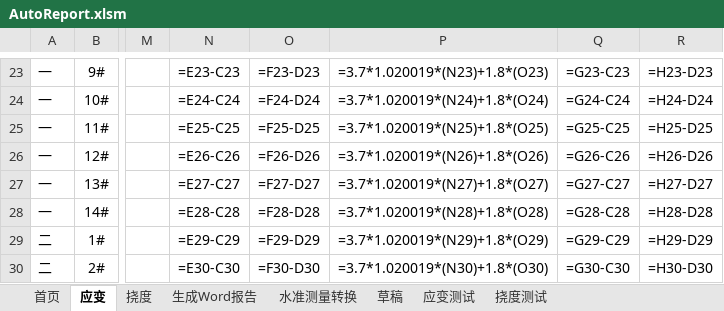
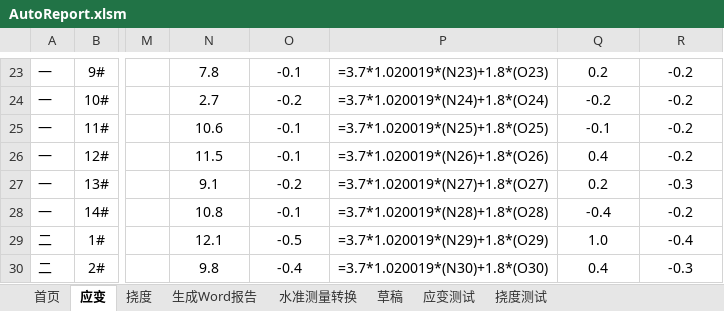
Before and after one commit to zjkl19/AutoReport, an Excel workbook: AutoReport.xlsm, sheet 应变, drawn as a sheet; only a part is shown, gaps mark what is left out; values as stored, in another font and other column widths than the file's, no borders; formulas are shown in place of their values; charts and pictures not drawn; the diff covers the shown part only; the diff names each change by its address in the sheet, - before the commit and + after, or states it on an @@ line.

```diff
--- a/AutoReport.xlsm (sheet 应变)
+++ b/AutoReport.xlsm (sheet 应变)
-N23: =E23-C23
+N23: 7.8
-O23: =F23-D23
+O23: -0.1
-Q23: =G23-C23
+Q23: 0.2
-R23: =H23-D23
+R23: -0.2
-N24: =E24-C24
+N24: 2.7
-O24: =F24-D24
+O24: -0.2
-Q24: =G24-C24
+Q24: -0.2
-R24: =H24-D24
+R24: -0.2
-N25: =E25-C25
+N25: 10.6
-O25: =F25-D25
+O25: -0.1
-Q25: =G25-C25
+Q25: -0.1
-R25: =H25-D25
+R25: -0.2
-N26: =E26-C26
+N26: 11.5
-O26: =F26-D26
+O26: -0.1
-Q26: =G26-C26
+Q26: 0.4
-R26: =H26-D26
+R26: -0.2
-N27: =E27-C27
+N27: 9.1
-O27: =F27-D27
+O27: -0.2
-Q27: =G27-C27
+Q27: 0.2
-R27: =H27-D27
+R27: -0.3
-N28: =E28-C28
+N28: 10.8
-O28: =F28-D28
+O28: -0.1
-Q28: =G28-C28
+Q28: -0.4
-R28: =H28-D28
+R28: -0.2
-N29: =E29-C29
+N29: 12.1
-O29: =F29-D29
+O29: -0.5
-Q29: =G29-C29
+Q29: 1.0
-R29: =H29-D29
+R29: -0.4
-N30: =E30-C30
+N30: 9.8
-O30: =F30-D30
+O30: -0.4
-Q30: =G30-C30
+Q30: 0.4
-R30: =H30-D30
+R30: -0.3
```
Also changed, not shown: 80 edited cells elsewhere in this sheet, 4 other files.
